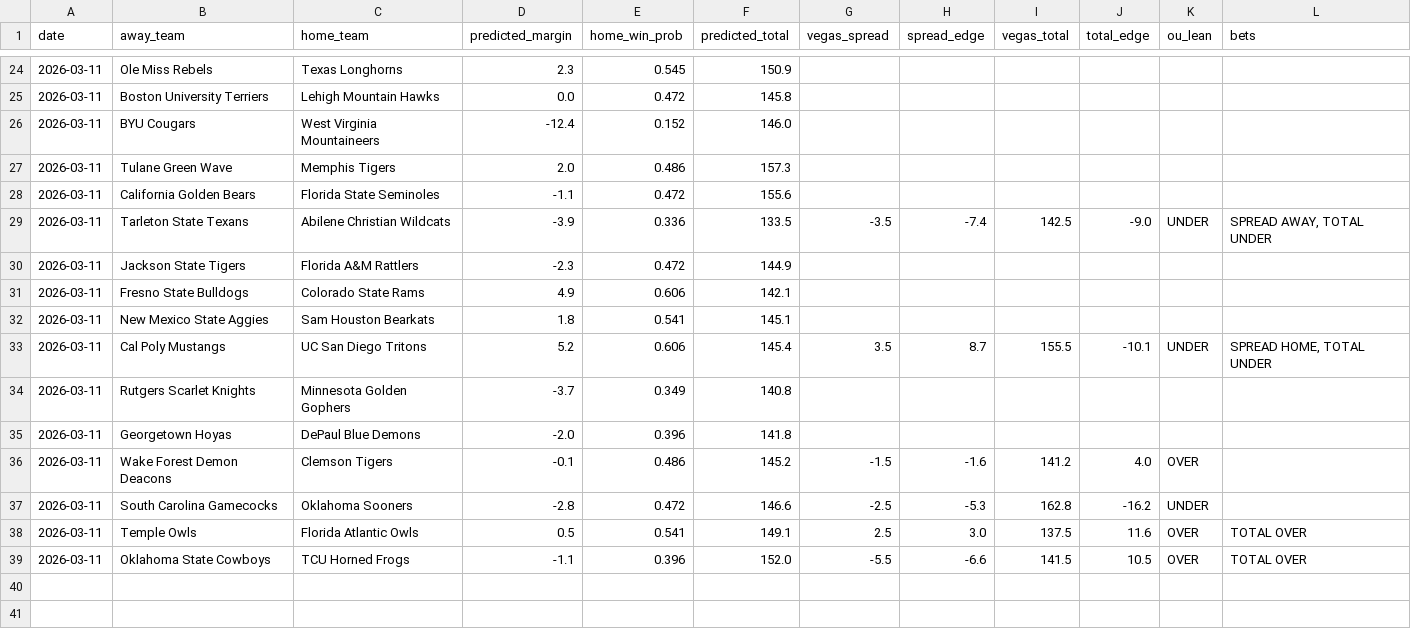
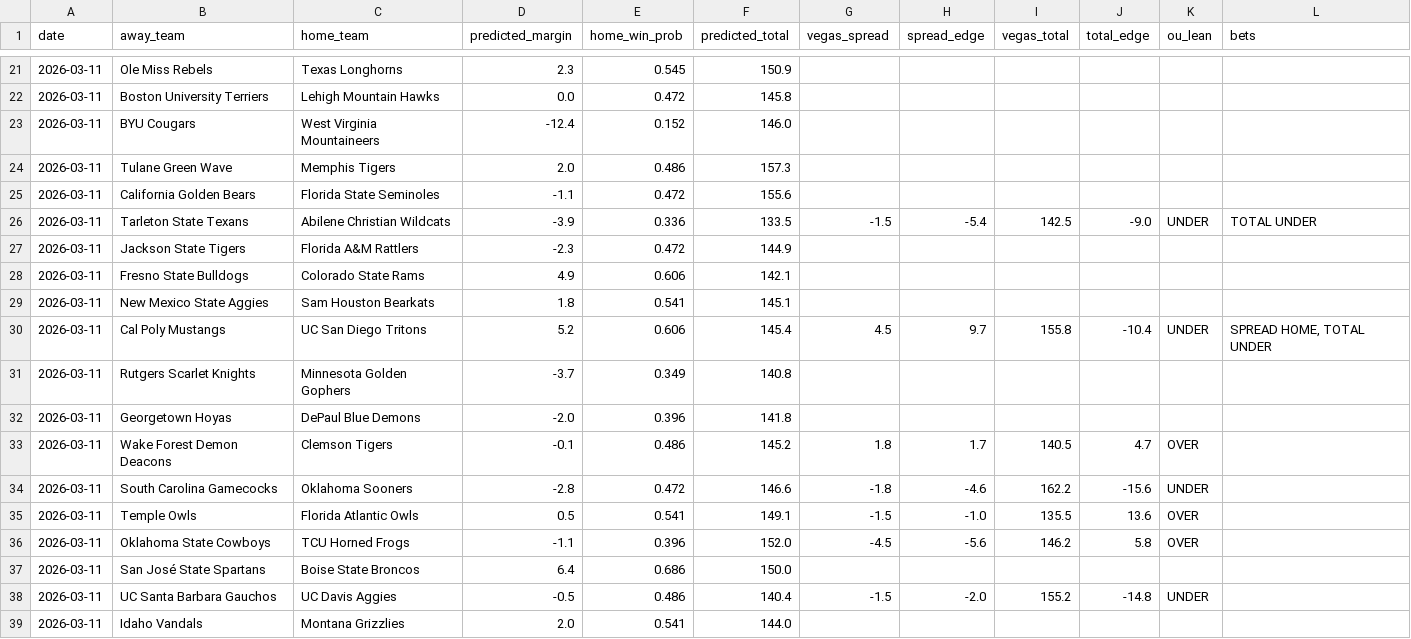
Before and after one commit to hatpat10/ncaab_model, a CSV file: predictions/2026-03-11_predictions.csv, drawn as a sheet; only a part is shown, gaps mark what is left out; the diff covers the shown part only.

```diff
--- a/predictions/2026-03-11_predictions.csv
+++ b/predictions/2026-03-11_predictions.csv
@@ -28,3 +25,3 @@ date,away_team,home_team,predicted_margin,home_win_prob,predicted_total,vegas_sp
 2026-03-11,California Golden Bears,Florida State Seminoles,-1.1,0.472,155.6,,,,,,
-2026-03-11,Tarleton State Texans,Abilene Christian Wildcats,-3.9,0.336,133.5,-3.5,-7.4,142.5,-9.0,UNDER,"SPREAD AWAY, TOTAL UNDER"
+2026-03-11,Tarleton State Texans,Abilene Christian Wildcats,-3.9,0.336,133.5,-1.5,-5.4,142.5,-9.0,UNDER,TOTAL UNDER
 2026-03-11,Jackson State Tigers,Florida A&M Rattlers,-2.3,0.472,144.9,,,,,,
@@ -32,8 +29,11 @@ date,away_team,home_team,predicted_margin,home_win_prob,predicted_total,vegas_sp
 2026-03-11,New Mexico State Aggies,Sam Houston Bearkats,1.8,0.541,145.1,,,,,,
-2026-03-11,Cal Poly Mustangs,UC San Diego Tritons,5.2,0.606,145.4,3.5,8.7,155.5,-10.1,UNDER,"SPREAD HOME, TOTAL UNDER"
+2026-03-11,Cal Poly Mustangs,UC San Diego Tritons,5.2,0.606,145.4,4.5,9.7,155.8,-10.4,UNDER,"SPREAD HOME, TOTAL UNDER"
 2026-03-11,Rutgers Scarlet Knights,Minnesota Golden Gophers,-3.7,0.349,140.8,,,,,,
 2026-03-11,Georgetown Hoyas,DePaul Blue Demons,-2.0,0.396,141.8,,,,,,
-2026-03-11,Wake Forest Demon Deacons,Clemson Tigers,-0.1,0.486,145.2,-1.5,-1.6,141.2,4.0,OVER,
-2026-03-11,South Carolina Gamecocks,Oklahoma Sooners,-2.8,0.472,146.6,-2.5,-5.3,162.8,-16.2,UNDER,
-2026-03-11,Temple Owls,Florida Atlantic Owls,0.5,0.541,149.1,2.5,3.0,137.5,11.6,OVER,TOTAL OVER
-2026-03-11,Oklahoma State Cowboys,TCU Horned Frogs,-1.1,0.396,152.0,-5.5,-6.6,141.5,10.5,OVER,TOTAL OVER
+2026-03-11,Wake Forest Demon Deacons,Clemson Tigers,-0.1,0.486,145.2,1.8,1.7,140.5,4.7,OVER,
+2026-03-11,South Carolina Gamecocks,Oklahoma Sooners,-2.8,0.472,146.6,-1.8,-4.6,162.2,-15.6,UNDER,
+2026-03-11,Temple Owls,Florida Atlantic Owls,0.5,0.541,149.1,-1.5,-1.0,135.5,13.6,OVER,
+2026-03-11,Oklahoma State Cowboys,TCU Horned Frogs,-1.1,0.396,152.0,-4.5,-5.6,146.2,5.8,OVER,
+2026-03-11,San José State Spartans,Boise State Broncos,6.4,0.686,150.0,,,,,,
+2026-03-11,UC Santa Barbara Gauchos,UC Davis Aggies,-0.5,0.486,140.4,-1.5,-2.0,155.2,-14.8,UNDER,
+2026-03-11,Idaho Vandals,Montana Grizzlies,2.0,0.541,144.0,,,,,,
```
Also changed, not shown: 3 removed rows and 55 edited cells elsewhere in this file, 46 other files.
